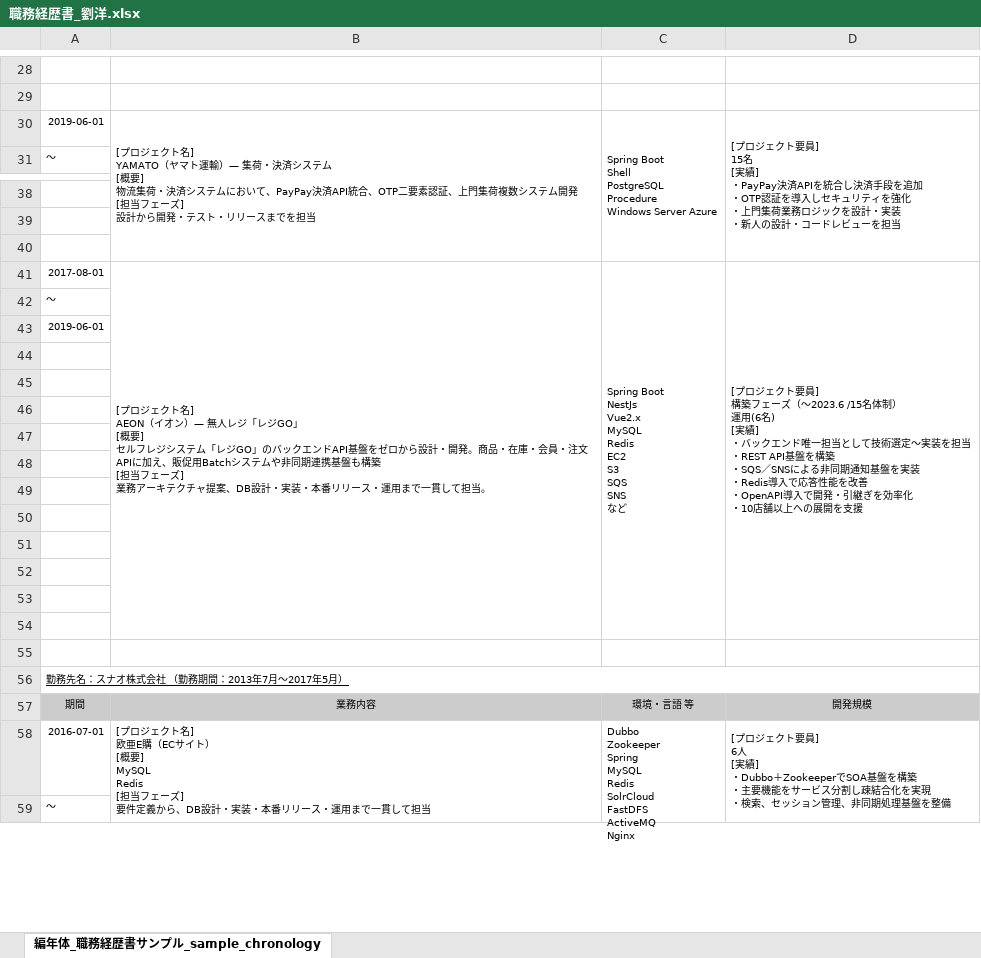
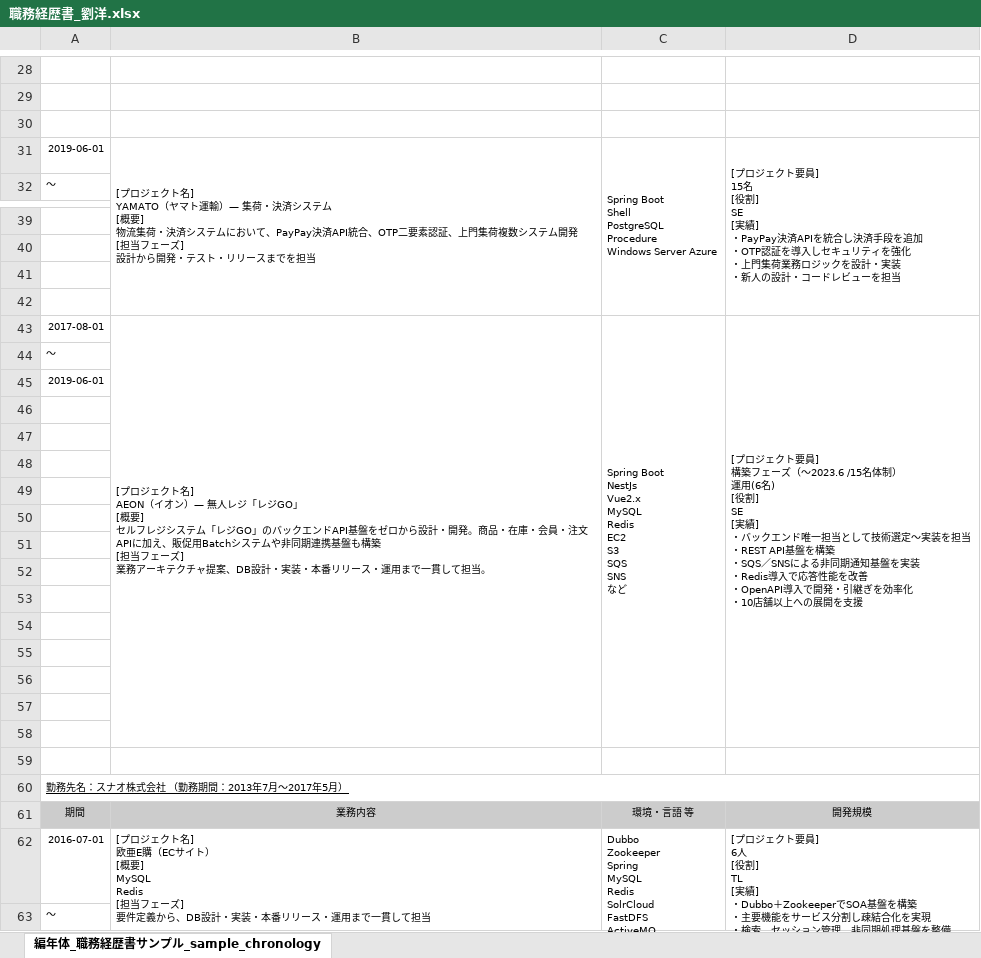
Before and after one commit to liuyang19900520/next-toolkit-robotlife, an Excel workbook: public/resume/職務経歴書_劉洋.xlsx, sheet 編年体_職務経歴書サンプル_sample_chronology, drawn as a sheet; only a part is shown, gaps mark what is left out; values as stored, in another font and other column widths than the file's, no borders; removed rows and columns are numbered as before the commit, all else as after; ↵ is a line break in a cell; the diff covers the shown part only; the diff names each change by its address in the sheet, - before the commit and + after, or states it on an @@ line.

Commit message:
pdf resume updated

```diff
--- a/public/resume/職務経歴書_劉洋.xlsx (sheet 編年体_職務経歴書サンプル_sample_chronology)
+++ b/public/resume/職務経歴書_劉洋.xlsx (sheet 編年体_職務経歴書サンプル_sample_chronology)
+row 30: (empty)
-D31: …15名 ↵ [実績] ↵ ・…
+D31: …15名 ↵ [役割] ↵ SE ↵ [実績] ↵ ・…
+row 42: (empty)
-B41:B54 merged
+B43:B58 merged
-C41:C54 merged
+C43:C58 merged
-D43: …(6名) ↵ [実績] ↵ ・…
+D43: …(6名) ↵ [役割] ↵ SE ↵ [実績] ↵ ・…
-D41:D54 merged
+D43:D58 merged
+row 58: (empty)
+row 59: (empty)
-D62: …6人 ↵ [実績] ↵ ・…
+D62: …6人 ↵ [役割] ↵ TL ↵ [実績] ↵ ・…
```
Also changed, not shown: 2 added rows and 2 edited cells elsewhere in this sheet, 2 other files.
